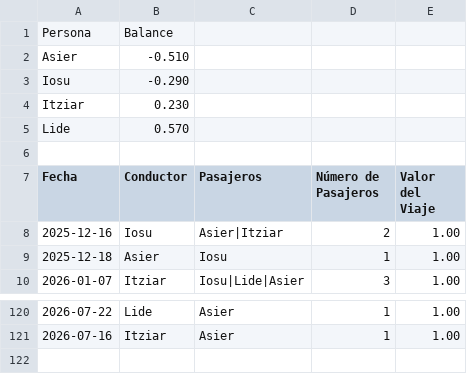
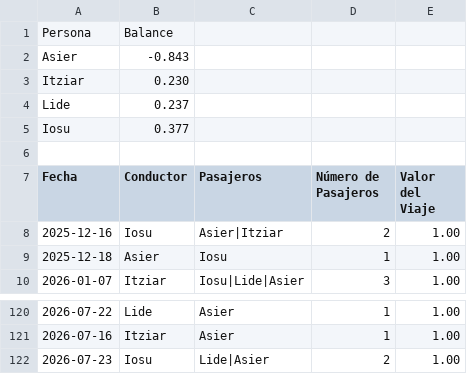
Before and after one commit to iosugomez/kotxea-backend, a CSV file: datos/viajes.csv, drawn as a sheet; only a part is shown, gaps mark what is left out.

Commit message:
Update viajes.csv 2026-07-23T12:00:23.677593

```diff
--- a/datos/viajes.csv
+++ b/datos/viajes.csv
@@ -1,6 +1,6 @@
 Persona,Balance
-Asier,-0.510
-Iosu,-0.290
+Asier,-0.843
 Itziar,0.230
-Lide,0.570
+Lide,0.237
+Iosu,0.377
 
@@ -121 +121,2 @@ Fecha,Conductor,Pasajeros,Número de Pasajeros,Valor del Viaje
 2026-07-16,Itziar,"Asier",1,1.00
+2026-07-23,Iosu,"Lide|Asier",2,1.00
```
